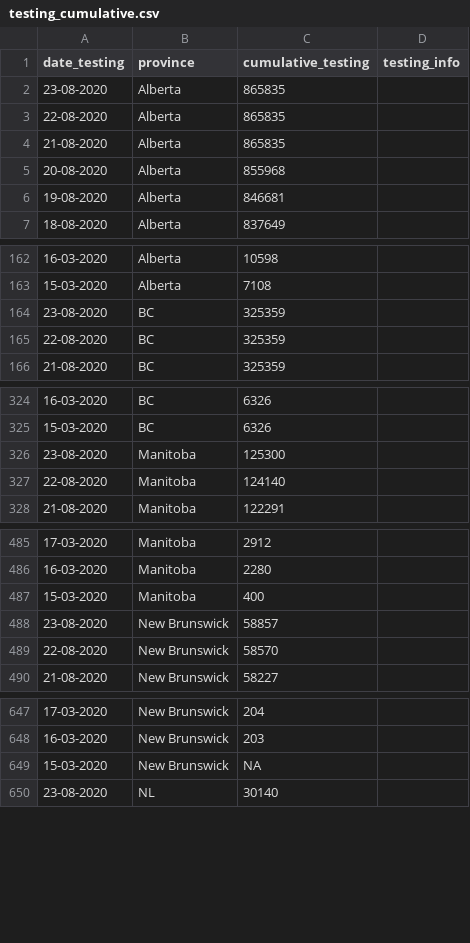
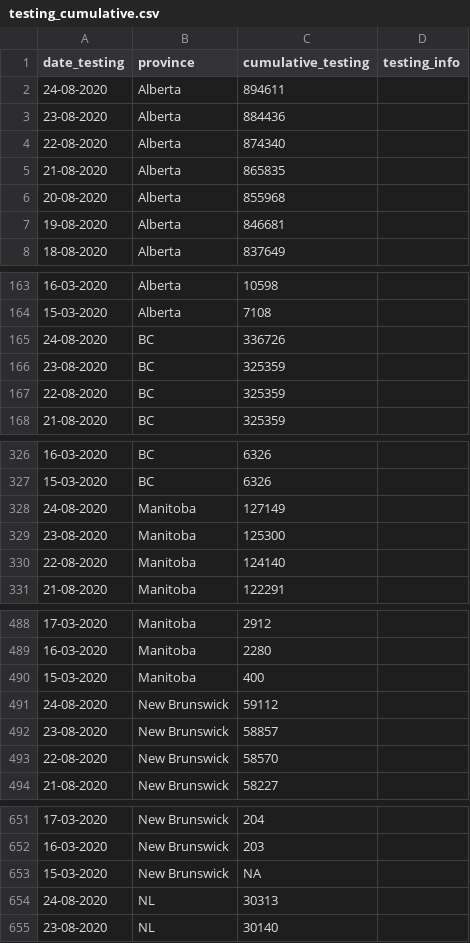
Before and after one commit to ccodwg/Covid19Canada, a CSV file: testing_cumulative.csv, drawn as a sheet; only a part is shown, gaps mark what is left out; the diff covers the shown part only.

```diff
--- a/testing_cumulative.csv
+++ b/testing_cumulative.csv
@@ -1,4 +1,5 @@
 "date_testing","province","cumulative_testing","testing_info"
-"23-08-2020","Alberta",865835,""
-"22-08-2020","Alberta",865835,""
+"24-08-2020","Alberta",894611,""
+"23-08-2020","Alberta",884436,""
+"22-08-2020","Alberta",874340,""
 "21-08-2020","Alberta",865835,""
@@ -163,2 +164,3 @@
 "15-03-2020","Alberta",7108,""
+"24-08-2020","BC",336726,""
 "23-08-2020","BC",325359,""
@@ -325,2 +327,3 @@
 "15-03-2020","BC",6326,""
+"24-08-2020","Manitoba",127149,""
 "23-08-2020","Manitoba",125300,""
@@ -487,2 +490,3 @@
 "15-03-2020","Manitoba",400,""
+"24-08-2020","New Brunswick",59112,""
 "23-08-2020","New Brunswick",58857,""
@@ -649,2 +653,3 @@
 "15-03-2020","New Brunswick",NA,""
+"24-08-2020","NL",30313,""
 "23-08-2020","NL",30140,""
```
Also changed, not shown: 8 added rows elsewhere in this file, timeseries_hr/cases_timeseries_hr.csv, timeseries_hr/mortality_timeseries_hr.csv, 13 other files.
